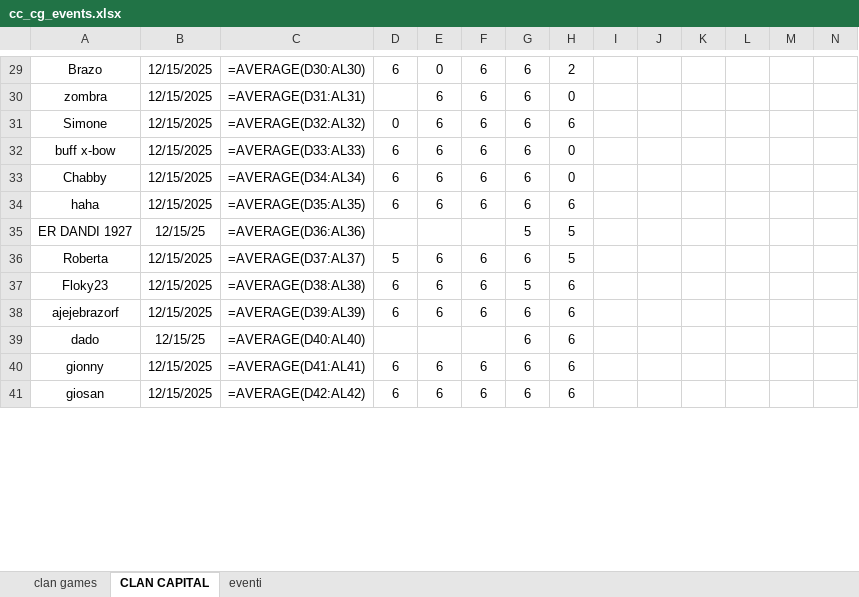
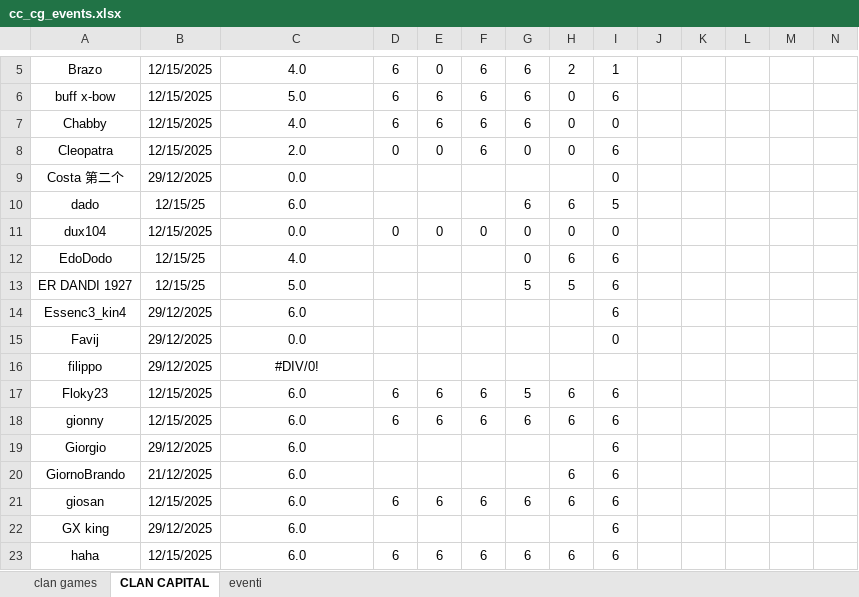
Before and after one commit to piegian99ita/clashMacacos, an Excel workbook: cc_cg_events.xlsx, sheet CLAN CAPITAL, drawn as a sheet; only a part is shown, gaps mark what is left out; values as stored, in another font and other column widths than the file's, no borders; formulas without a stored value are shown as written; table styles not drawn; removed rows and columns are numbered as before the commit, all else as after; rows hold the shown columns only; the diff covers the shown part only; the diff names each change by its address in the sheet, - before the commit and + after, or states it on an @@ line.

Commit message:
changes in clan capital

```diff
--- a/cc_cg_events.xlsx (sheet CLAN CAPITAL)
+++ b/cc_cg_events.xlsx (sheet CLAN CAPITAL)
-C5: =AVERAGE(D30:AL30)
+C5: 4.0
-I5: (empty)
+I5: 1
-row 30: zombra | 12/15/2025 | =AVERAGE(D31:AL31) |  | 6 | 6 | 6 | 0
-row 31: Simone | 12/15/2025 | =AVERAGE(D32:AL32) | 0 | 6 | 6 | 6 | 6
-C6: =AVERAGE(D33:AL33)
+C6: 5.0
-I6: (empty)
+I6: 6
-C7: =AVERAGE(D34:AL34)
+C7: 4.0
-I7: (empty)
+I7: 0
-row 34: haha | 12/15/2025 | =AVERAGE(D35:AL35) | 6 | 6 | 6 | 6 | 6
+row 8: Cleopatra | 12/15/2025 | 2.0 | 0 | 0 | 6 | 0 | 0 | 6
+row 9: Costa 第二个 | 29/12/2025 | 0.0 |  |  |  |  |  | 0
+row 10: dado | 12/15/25 | 6.0 |  |  |  | 6 | 6 | 5
+row 11: dux104 | 12/15/2025 | 0.0 | 0 | 0 | 0 | 0 | 0 | 0
+row 12: EdoDodo | 12/15/25 | 4.0 |  |  |  | 0 | 6 | 6
-C13: =AVERAGE(D36:AL36)
+C13: 5.0
-I13: (empty)
+I13: 6
-row 36: Roberta | 12/15/2025 | =AVERAGE(D37:AL37) | 5 | 6 | 6 | 6 | 5
+row 14: Essenc3_kin4 | 29/12/2025 | 6.0 |  |  |  |  |  | 6
+row 15: Favij | 29/12/2025 | 0.0 |  |  |  |  |  | 0
+row 16: filippo | 29/12/2025 | #DIV/0!
-C17: =AVERAGE(D38:AL38)
+C17: 6.0
-I17: (empty)
+I17: 6
-row 38: ajejebrazorf | 12/15/2025 | =AVERAGE(D39:AL39) | 6 | 6 | 6 | 6 | 6
-row 39: dado | 12/15/25 | =AVERAGE(D40:AL40) |  |  |  | 6 | 6
-C18: =AVERAGE(D41:AL41)
+C18: 6.0
-I18: (empty)
+I18: 6
+row 19: Giorgio | 29/12/2025 | 6.0 |  |  |  |  |  | 6
+row 20: GiornoBrando | 21/12/2025 | 6.0 |  |  |  |  | 6 | 6
-C21: =AVERAGE(D42:AL42)
+C21: 6.0
-I21: (empty)
+I21: 6
+row 22: GX king | 29/12/2025 | 6.0 |  |  |  |  |  | 6
+row 23: haha | 12/15/2025 | 6.0 | 6 | 6 | 6 | 6 | 6 | 6
```
Also changed, not shown: 23 added rows, 27 removed rows and 17 edited cells elsewhere in this sheet, sheet clan games, rewards.xlsx.
